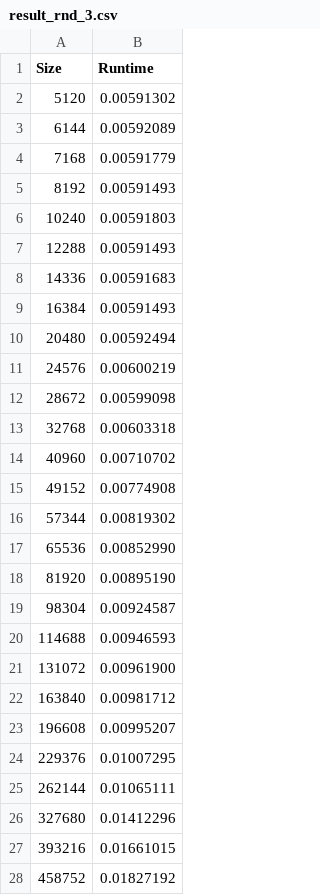
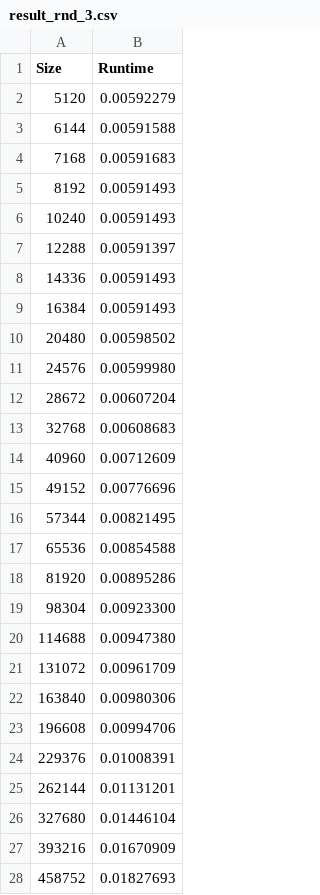
Before and after one commit to seayoungzhang/Rice-COMP554-Lab, a CSV file: rnd/result_rnd_3.csv, drawn as a sheet; only a part is shown; the diff covers the shown part only.

```diff
--- a/rnd/result_rnd_3.csv
+++ b/rnd/result_rnd_3.csv
@@ -1,28 +1,28 @@
 Size,Runtime
-5120,0.00591302
-6144,0.00592089
-7168,0.00591779
+5120,0.00592279
+6144,0.00591588
+7168,0.00591683
 8192,0.00591493
-10240,0.00591803
-12288,0.00591493
-14336,0.00591683
+10240,0.00591493
+12288,0.00591397
+14336,0.00591493
 16384,0.00591493
-20480,0.00592494
-24576,0.00600219
-28672,0.00599098
-32768,0.00603318
-40960,0.00710702
-49152,0.00774908
-57344,0.00819302
-65536,0.00852990
-81920,0.00895190
-98304,0.00924587
-114688,0.00946593
-131072,0.00961900
-163840,0.00981712
-196608,0.00995207
-229376,0.01007295
-262144,0.01065111
-327680,0.01412296
-393216,0.01661015
-458752,0.01827192
+20480,0.00598502
+24576,0.00599980
+28672,0.00607204
+32768,0.00608683
+40960,0.00712609
+49152,0.00776696
+57344,0.00821495
+65536,0.00854588
+81920,0.00895286
+98304,0.00923300
+114688,0.00947380
+131072,0.00961709
+163840,0.00980306
+196608,0.00994706
+229376,0.01008391
+262144,0.01131201
+327680,0.01446104
+393216,0.01670909
+458752,0.01827693
```
Also changed, not shown: 28 added rows and 17 edited cells elsewhere in this file, rnd/result_rnd_1.csv, rnd/result_rnd_10.csv, 21 other files.
